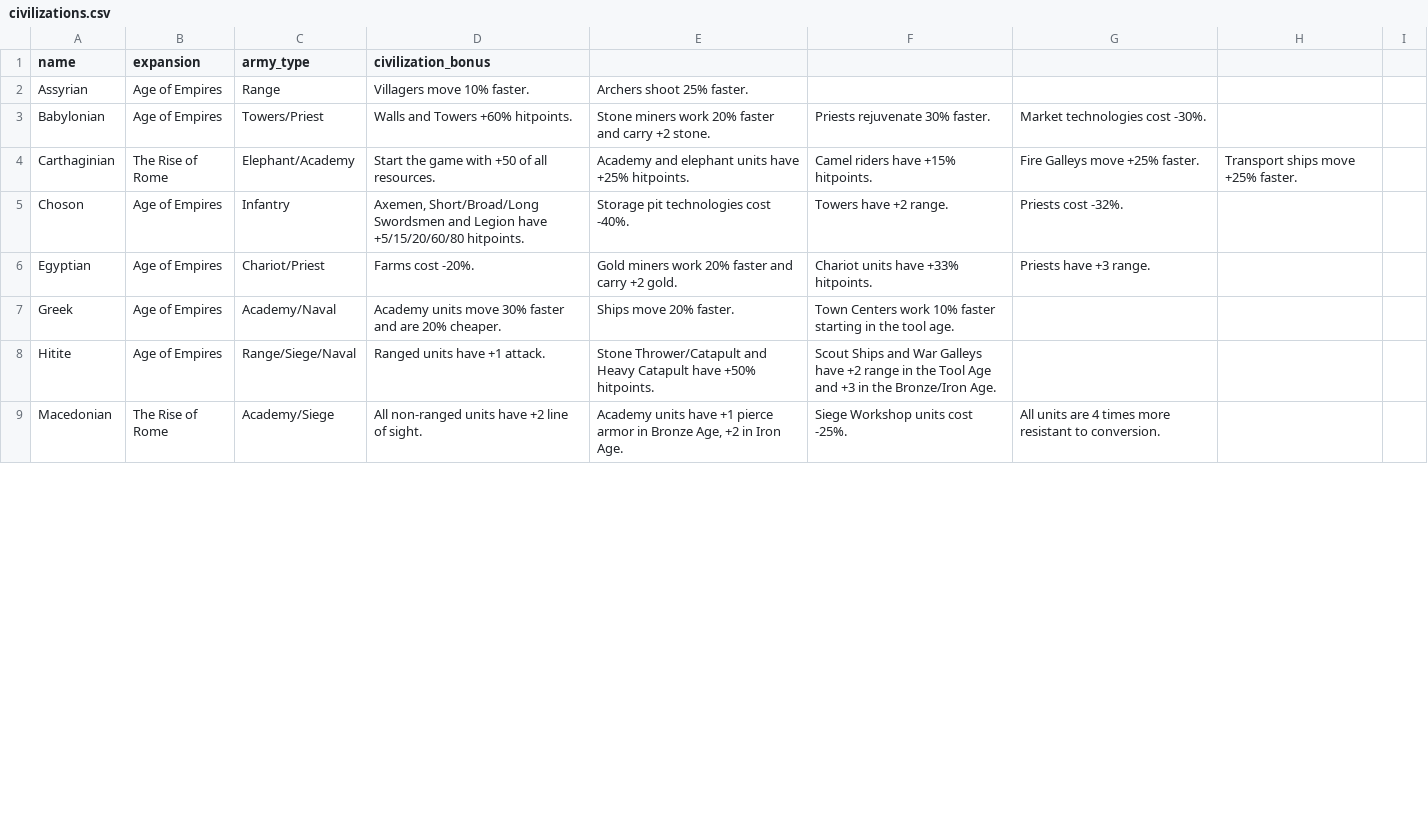
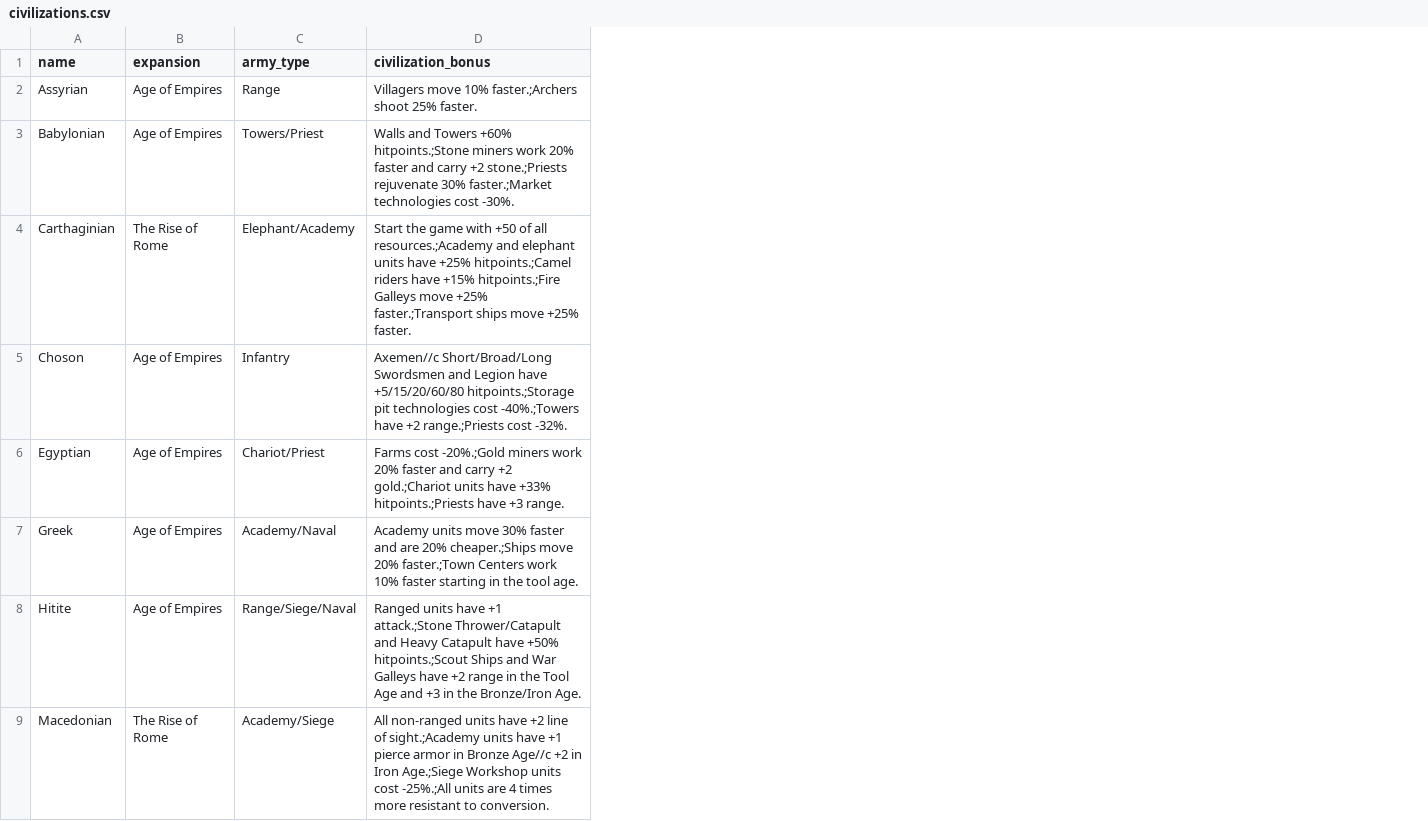
Before and after one commit to albertoha94/Js.Aoede-Api, a CSV file: data/civilizations.csv, drawn as a sheet; only a part is shown; removed rows and columns are numbered as before the commit, all else as after; the diff names each change by its address in the sheet, - before the commit and + after, or states it on an @@ line.

Commit message:
Updated civilizations endpoint and data file.

```diff
--- a/data/civilizations.csv
+++ b/data/civilizations.csv
-column D (civilization_bonus), rows 2-9: Villagers move 10% faster. | Walls and Towers +60% hitpoints. | Start the game with +50 of all resources. | Axemen, Short/Broad/Long Swordsmen and Legion have +5/15/20/60/80 hitpoints. | Farms cost -20%. | Academy units move 30% faster and are 20% cheaper. | Ranged units have +1 attack. | All non-ranged units have +2 line of sight.
-column E, rows 2-9: Archers shoot 25% faster. | Stone miners work 20% faster and carry +2 stone. | Academy and elephant units have +25% hitpoints. | Storage pit technologies cost -40%. | Gold miners work 20% faster and carry +2 gold. | Ships move 20% faster. | Stone Thrower/Catapult and Heavy Catapult have +50% hitpoints. | Academy units have +1 pierce armor in Bronze Age, +2 in Iron Age.
-column F, rows 3-9: Priests rejuvenate 30% faster. | Camel riders have +15% hitpoints. | Towers have +2 range. | Chariot units have +33% hitpoints. | Town Centers work 10% faster starting in the tool age. | Scout Ships and War Galleys have +2 range in the Tool Age and +3 in the Bronze/Iron Age. | Siege Workshop units cost -25%.
-column G, rows 3-9: Market technologies cost -30%. | Fire Galleys move +25% faster. | Priests cost -32%. | Priests have +3 range. |  |  | All units are 4 times more resistant to conversion.
-column H, row 4: Transport ships move +25% faster.
-column I, empty
+column D (civilization_bonus), rows 2-9: Villagers move 10% faster.;Archers shoot 25% faster. | Walls and Towers +60% hitpoints.;Stone miners work 20% faster and carry +2 stone.;Priests rejuvenate 30% faster.;Market technologies cost -30%. | Start the game with +50 of all resources.;Academy and elephant units have +25% hitpoints.;Camel riders have +15% hitpoints.;Fire Galleys move +25% faster.;Transport ships move +25% faster. | Axemen//c Short/Broad/Long Swordsmen and Legion have +5/15/20/60/80 hitpoints.;Storage pit technologies cost -40%.;Towers have +2 range.;Priests cost -32%. | Farms cost -20%.;Gold miners work 20% faster and carry +2 gold.;Chariot units have +33% hitpoints.;Priests have +3 range. | Academy units move 30% faster and are 20% cheaper.;Ships move 20% faster.;Town Centers work 10% faster starting in the tool age. | Ranged units have +1 attack.;Stone Thrower/Catapult and Heavy Catapult have +50% hitpoints.;Scout Ships and War Galleys have +2 range in the Tool Age and +3 in the Bronze/Iron Age. | All non-ranged units have +2 line of sight.;Academy units have +1 pierce armor in Bronze Age//c +2 in Iron Age.;Siege Workshop units cost -25%.;All units are 4 times more resistant to conversion.
```
Also changed, not shown: 1 other file.
